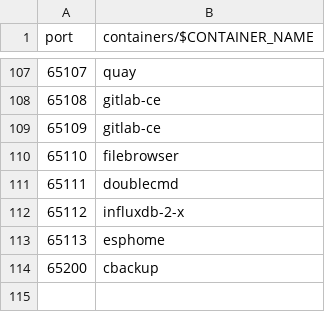
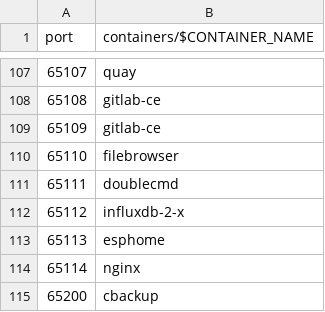
Before and after one commit to chatlamin/serverhome, a CSV file: docs/tcp-port.csv, drawn as a sheet; only a part is shown, gaps mark what is left out; the diff names each change by its address in the sheet, - before the commit and + after, or states it on an @@ line.

Commit message:
add nginx

```diff
--- a/docs/tcp-port.csv
+++ b/docs/tcp-port.csv
+row 114: 65114 | nginx
```
Also changed, not shown: 16 other files.
